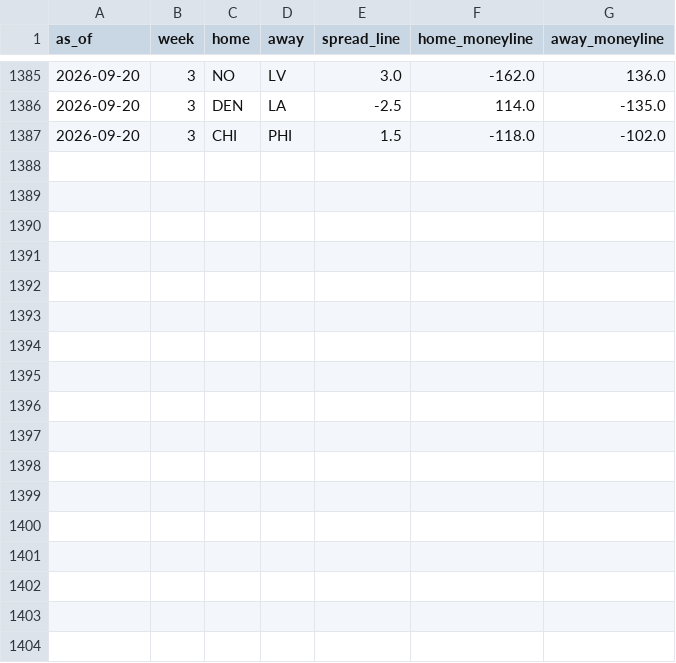
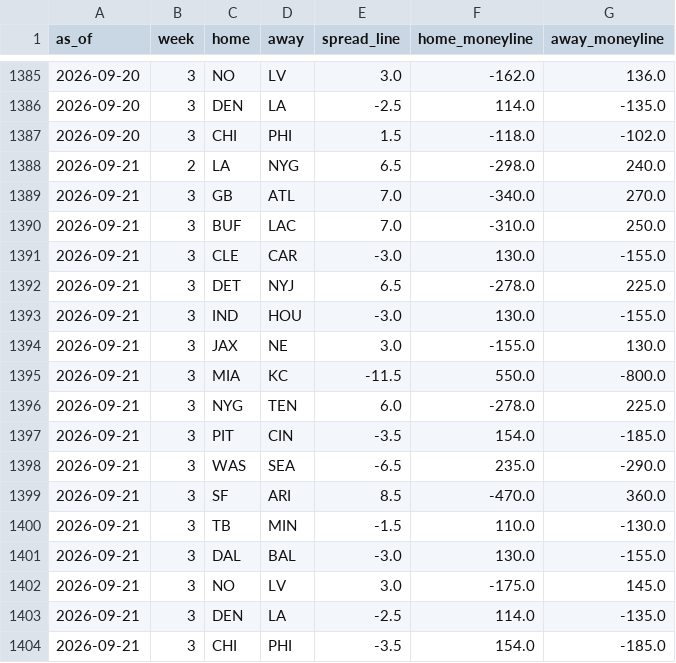
Before and after one commit to trimcrae/Fantasy-Football-Predictions, a CSV file: eliminator/site/data/lines/2026.csv, drawn as a sheet; only a part is shown, gaps mark what is left out.

```diff
--- a/eliminator/site/data/lines/2026.csv
+++ b/eliminator/site/data/lines/2026.csv
@@ -1387 +1387,18 @@ as_of,week,home,away,spread_line,home_moneyline,away_moneyline
 2026-09-20,3,CHI,PHI,1.5,-118.0,-102.0
+2026-09-21,2,LA,NYG,6.5,-298.0,240.0
+2026-09-21,3,GB,ATL,7.0,-340.0,270.0
+2026-09-21,3,BUF,LAC,7.0,-310.0,250.0
+2026-09-21,3,CLE,CAR,-3.0,130.0,-155.0
+2026-09-21,3,DET,NYJ,6.5,-278.0,225.0
+2026-09-21,3,IND,HOU,-3.0,130.0,-155.0
+2026-09-21,3,JAX,NE,3.0,-155.0,130.0
+2026-09-21,3,MIA,KC,-11.5,550.0,-800.0
+2026-09-21,3,NYG,TEN,6.0,-278.0,225.0
+2026-09-21,3,PIT,CIN,-3.5,154.0,-185.0
+2026-09-21,3,WAS,SEA,-6.5,235.0,-290.0
+2026-09-21,3,SF,ARI,8.5,-470.0,360.0
+2026-09-21,3,TB,MIN,-1.5,110.0,-130.0
+2026-09-21,3,DAL,BAL,-3.0,130.0,-155.0
+2026-09-21,3,NO,LV,3.0,-175.0,145.0
+2026-09-21,3,DEN,LA,-2.5,114.0,-135.0
+2026-09-21,3,CHI,PHI,-3.5,154.0,-185.0
```
Also changed, not shown: 7 other files.
